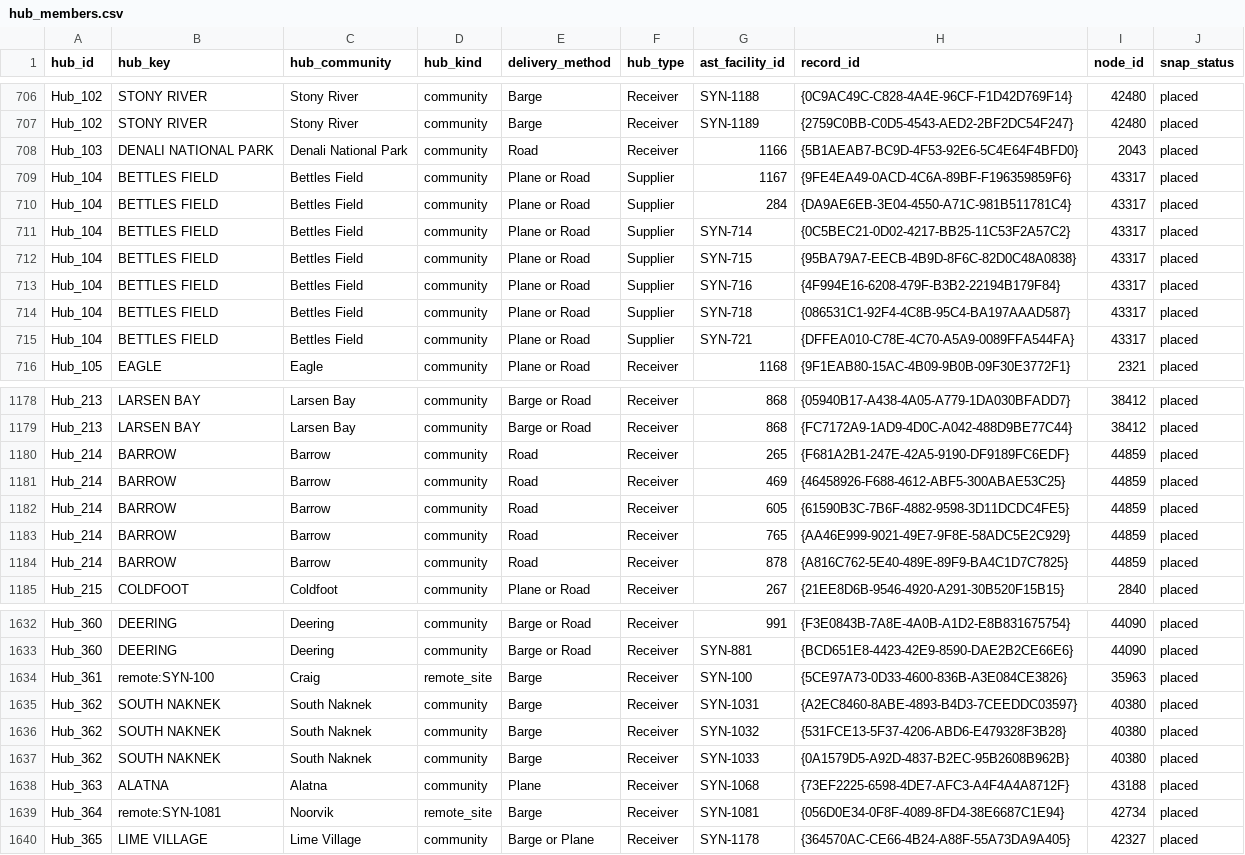
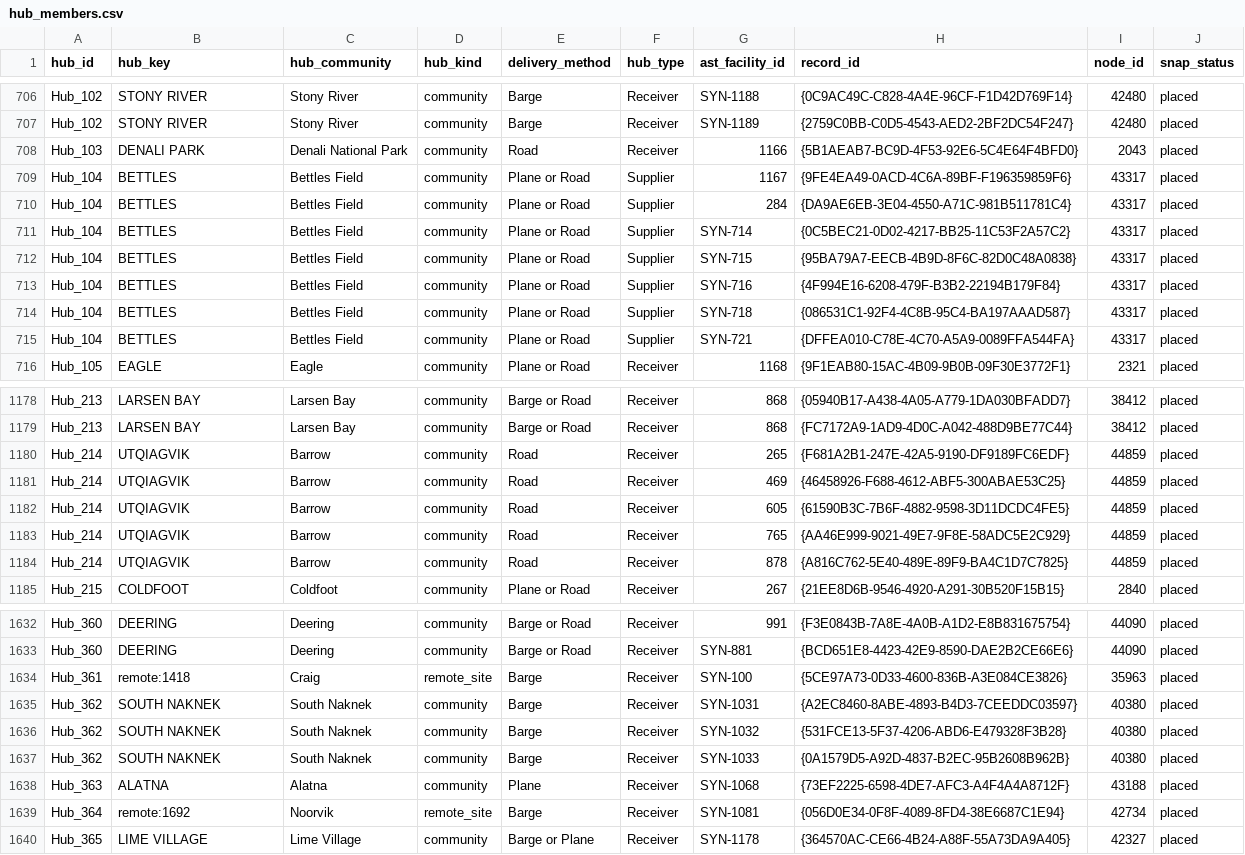
Before and after one commit to jccheesman/alaska-fuel-spatial-network, a CSV file: final_network/hub_members.csv, drawn as a sheet; only a part is shown, gaps mark what is left out; the diff covers the shown part only.

Commit message:
Re-export: hub keys follow the DCRA community labels and ledger facility ids

```diff
--- a/final_network/hub_members.csv
+++ b/final_network/hub_members.csv
@@ -707,10 +707,10 @@ Hub_102,STONY RIVER,Stony River,community,Barge,Receiver,SYN-1188,{0C9AC49C-C828
 Hub_102,STONY RIVER,Stony River,community,Barge,Receiver,SYN-1189,{2759C0BB-C0D5-4543-AED2-2BF2DC54F247},42480,placed
-Hub_103,DENALI NATIONAL PARK,Denali National Park,community,Road,Receiver,1166,{5B1AEAB7-BC9D-4F53-92E6-5C4E64F4BFD0},2043,placed
-Hub_104,BETTLES FIELD,Bettles Field,community,Plane or Road,Supplier,1167,{9FE4EA49-0ACD-4C6A-89BF-F196359859F6},43317,placed
-Hub_104,BETTLES FIELD,Bettles Field,community,Plane or Road,Supplier,284,{DA9AE6EB-3E04-4550-A71C-981B511781C4},43317,placed
-Hub_104,BETTLES FIELD,Bettles Field,community,Plane or Road,Supplier,SYN-714,{0C5BEC21-0D02-4217-BB25-11C53F2A57C2},43317,placed
-Hub_104,BETTLES FIELD,Bettles Field,community,Plane or Road,Supplier,SYN-715,{95BA79A7-EECB-4B9D-8F6C-82D0C48A0838},43317,placed
-Hub_104,BETTLES FIELD,Bettles Field,community,Plane or Road,Supplier,SYN-716,{4F994E16-6208-479F-B3B2-22194B179F84},43317,placed
-Hub_104,BETTLES FIELD,Bettles Field,community,Plane or Road,Supplier,SYN-718,{086531C1-92F4-4C8B-95C4-BA197AAAD587},43317,placed
-Hub_104,BETTLES FIELD,Bettles Field,community,Plane or Road,Supplier,SYN-721,{DFFEA010-C78E-4C70-A5A9-0089FFA544FA},43317,placed
+Hub_103,DENALI PARK,Denali National Park,community,Road,Receiver,1166,{5B1AEAB7-BC9D-4F53-92E6-5C4E64F4BFD0},2043,placed
+Hub_104,BETTLES,Bettles Field,community,Plane or Road,Supplier,1167,{9FE4EA49-0ACD-4C6A-89BF-F196359859F6},43317,placed
+Hub_104,BETTLES,Bettles Field,community,Plane or Road,Supplier,284,{DA9AE6EB-3E04-4550-A71C-981B511781C4},43317,placed
+Hub_104,BETTLES,Bettles Field,community,Plane or Road,Supplier,SYN-714,{0C5BEC21-0D02-4217-BB25-11C53F2A57C2},43317,placed
+Hub_104,BETTLES,Bettles Field,community,Plane or Road,Supplier,SYN-715,{95BA79A7-EECB-4B9D-8F6C-82D0C48A0838},43317,placed
+Hub_104,BETTLES,Bettles Field,community,Plane or Road,Supplier,SYN-716,{4F994E16-6208-479F-B3B2-22194B179F84},43317,placed
+Hub_104,BETTLES,Bettles Field,community,Plane or Road,Supplier,SYN-718,{086531C1-92F4-4C8B-95C4-BA197AAAD587},43317,placed
+Hub_104,BETTLES,Bettles Field,community,Plane or Road,Supplier,SYN-721,{DFFEA010-C78E-4C70-A5A9-0089FFA544FA},43317,placed
 Hub_105,EAGLE,Eagle,community,Plane or Road,Receiver,1168,{9F1EAB80-15AC-4B09-9B0B-09F30E3772F1},2321,placed
@@ -1179,7 +1179,7 @@ Hub_213,LARSEN BAY,Larsen Bay,community,Barge or Road,Receiver,868,{05940B17-A43
 Hub_213,LARSEN BAY,Larsen Bay,community,Barge or Road,Receiver,868,{FC7172A9-1AD9-4D0C-A042-488D9BE77C44},38412,placed
-Hub_214,BARROW,Barrow,community,Road,Receiver,265,{F681A2B1-247E-42A5-9190-DF9189FC6EDF},44859,placed
-Hub_214,BARROW,Barrow,community,Road,Receiver,469,{46458926-F688-4612-ABF5-300ABAE53C25},44859,placed
-Hub_214,BARROW,Barrow,community,Road,Receiver,605,{61590B3C-7B6F-4882-9598-3D11DCDC4FE5},44859,placed
-Hub_214,BARROW,Barrow,community,Road,Receiver,765,{AA46E999-9021-49E7-9F8E-58ADC5E2C929},44859,placed
-Hub_214,BARROW,Barrow,community,Road,Receiver,878,{A816C762-5E40-489E-89F9-BA4C1D7C7825},44859,placed
+Hub_214,UTQIAGVIK,Barrow,community,Road,Receiver,265,{F681A2B1-247E-42A5-9190-DF9189FC6EDF},44859,placed
+Hub_214,UTQIAGVIK,Barrow,community,Road,Receiver,469,{46458926-F688-4612-ABF5-300ABAE53C25},44859,placed
+Hub_214,UTQIAGVIK,Barrow,community,Road,Receiver,605,{61590B3C-7B6F-4882-9598-3D11DCDC4FE5},44859,placed
+Hub_214,UTQIAGVIK,Barrow,community,Road,Receiver,765,{AA46E999-9021-49E7-9F8E-58ADC5E2C929},44859,placed
+Hub_214,UTQIAGVIK,Barrow,community,Road,Receiver,878,{A816C762-5E40-489E-89F9-BA4C1D7C7825},44859,placed
 Hub_215,COLDFOOT,Coldfoot,community,Plane or Road,Receiver,267,{21EE8D6B-9546-4920-A291-30B520F15B15},2840,placed
@@ -1633,3 +1633,3 @@ Hub_360,DEERING,Deering,community,Barge or Road,Receiver,991,{F3E0843B-7A8E-4A0B
 Hub_360,DEERING,Deering,community,Barge or Road,Receiver,SYN-881,{BCD651E8-4423-42E9-8590-DAE2B2CE66E6},44090,placed
-Hub_361,remote:SYN-100,Craig,remote_site,Barge,Receiver,SYN-100,{5CE97A73-0D33-4600-836B-A3E084CE3826},35963,placed
+Hub_361,remote:1418,Craig,remote_site,Barge,Receiver,SYN-100,{5CE97A73-0D33-4600-836B-A3E084CE3826},35963,placed
 Hub_362,SOUTH NAKNEK,South Naknek,community,Barge,Receiver,SYN-1031,{A2EC8460-8ABE-4893-B4D3-7CEEDDC03597},40380,placed
@@ -1638,3 +1638,3 @@ Hub_362,SOUTH NAKNEK,South Naknek,community,Barge,Receiver,SYN-1033,{0A1579D5-A9
 Hub_363,ALATNA,Alatna,community,Plane,Receiver,SYN-1068,{73EF2225-6598-4DE7-AFC3-A4F4A4A8712F},43188,placed
-Hub_364,remote:SYN-1081,Noorvik,remote_site,Barge,Receiver,SYN-1081,{056D0E34-0F8F-4089-8FD4-38E6687C1E94},42734,placed
+Hub_364,remote:1692,Noorvik,remote_site,Barge,Receiver,SYN-1081,{056D0E34-0F8F-4089-8FD4-38E6687C1E94},42734,placed
 Hub_365,LIME VILLAGE,Lime Village,community,Barge or Plane,Receiver,SYN-1178,{364570AC-CE66-4B24-A88F-55A73DA9A405},42327,placed
```
Also changed, not shown: 1 edited cell elsewhere in this file, 3 other files.
